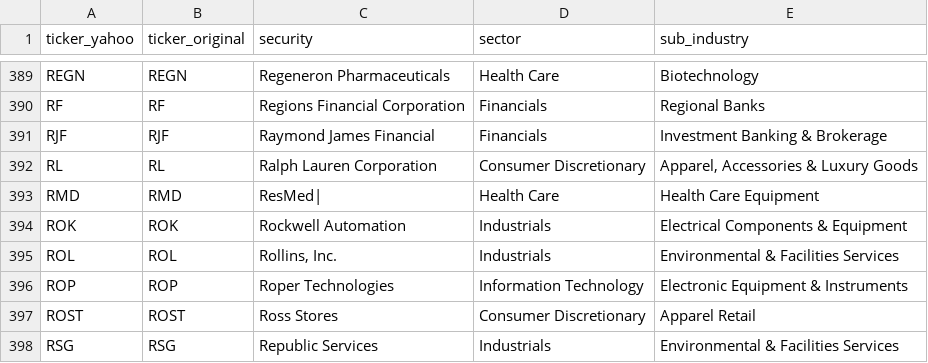
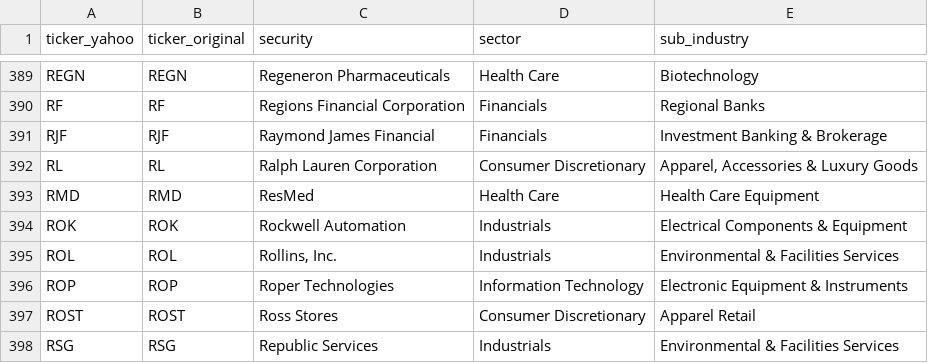
Before and after one commit to vittok/stare, a CSV file: data/universe_sp500.csv, drawn as a sheet; only a part is shown, gaps mark what is left out.

```diff
--- a/data/universe_sp500.csv
+++ b/data/universe_sp500.csv
@@ -392,3 +392,3 @@ RJF,RJF,Raymond James Financial,Financials,Investment Banking & Brokerage
 RL,RL,Ralph Lauren Corporation,Consumer Discretionary,"Apparel, Accessories & Luxury Goods"
-RMD,RMD,ResMed|,Health Care,Health Care Equipment
+RMD,RMD,ResMed,Health Care,Health Care Equipment
 ROK,ROK,Rockwell Automation,Industrials,Electrical Components & Equipment
```
Also changed, not shown: docs/region_dashboard_top_active.csv, 9 other files.
